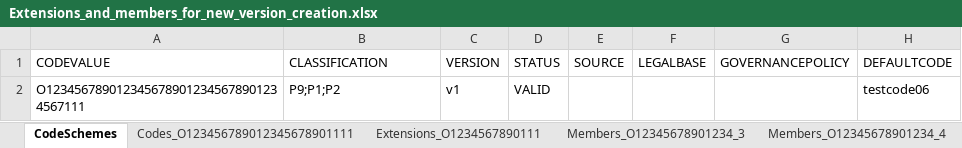
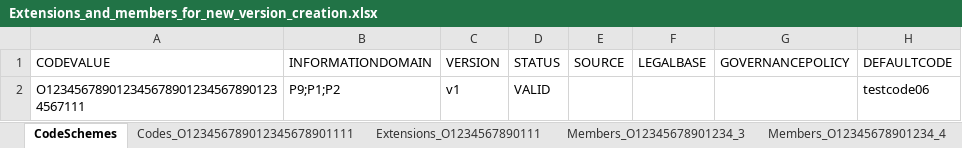
Before and after one commit to VRK-YTI/yti-robot-tests, an Excel workbook: test_files/Extensions_and_members_for_new_version_creation.xlsx, sheet CodeSchemes, drawn as a sheet; only a part is shown; values as stored, in another font and other column widths than the file's, no borders; charts and pictures not drawn; the diff names each change by its address in the sheet, - before the commit and + after, or states it on an @@ line.

Commit message:
CLASSIFICATION column name changed to INFORMATIONDOMAIN in Excel files

```diff
--- a/test_files/Extensions_and_members_for_new_version_creation.xlsx (sheet CodeSchemes)
+++ b/test_files/Extensions_and_members_for_new_version_creation.xlsx (sheet CodeSchemes)
-B1: CLASSIFICATION
+B1: INFORMATIONDOMAIN
```
Also changed, not shown: test_files/Code_list_and_codes_for_new_version_creation.xlsx, test_files/Codelist_with_ExtensionSchemes.xlsx, 37 other files.
